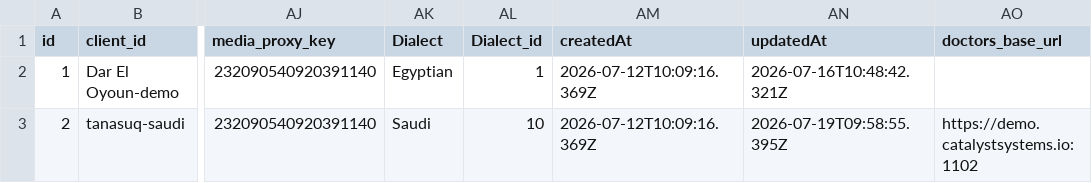
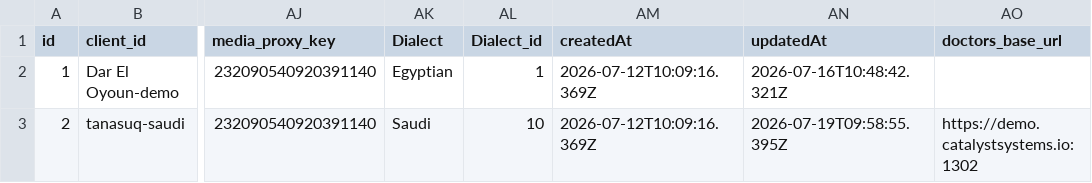
Before and after one commit to fatma-111/MEDICAL, a CSV file: client_config.csv, drawn as a sheet; only a part is shown, gaps mark what is left out; the diff names each change by its address in the sheet, - before the commit and + after, or states it on an @@ line.

Commit message:
Update client_config.csv

```diff
--- a/client_config.csv
+++ b/client_config.csv
-AO3 (doctors_base_url): https://demo.catalystsystems.io:1102
+AO3 (doctors_base_url): https://demo.catalystsystems.io:1302
```
